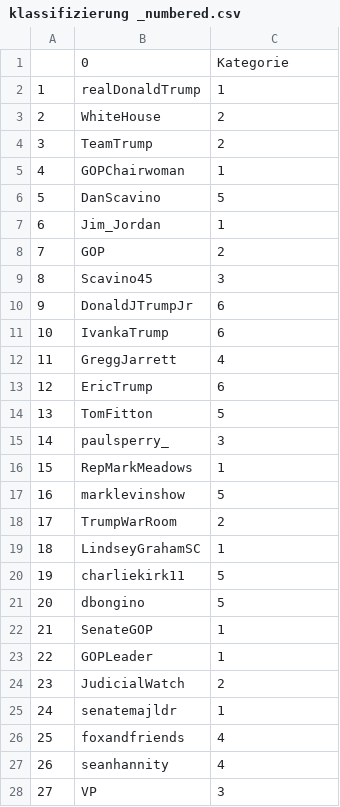
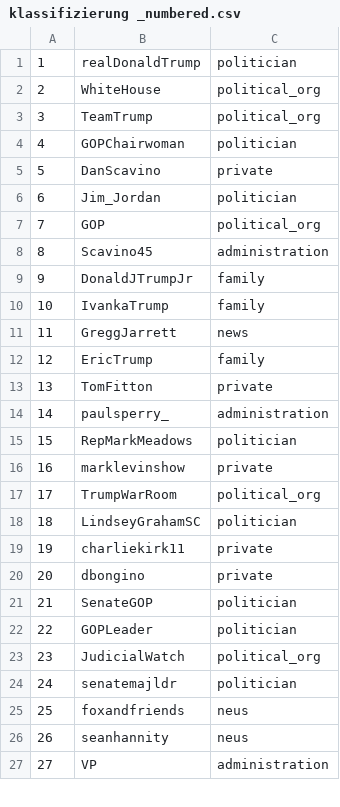
Before and after one commit to adrianari/social_interaction, a CSV file: clustering/klassifizierung _numbered.csv, drawn as a sheet; only a part is shown; the diff covers the shown part only.

Commit message:
clustering stuff

```diff
--- a/clustering/klassifizierung _numbered.csv
+++ b/clustering/klassifizierung _numbered.csv
@@ -1,28 +1,27 @@
-,0,Kategorie
-1,realDonaldTrump,1
-2,WhiteHouse,2
-3,TeamTrump,2
-4,GOPChairwoman,1
-5,DanScavino,5
-6,Jim_Jordan,1
-7,GOP,2
-8,Scavino45,3
-9,DonaldJTrumpJr,6
-10,IvankaTrump,6
-11,GreggJarrett,4
-12,EricTrump,6
-13,TomFitton,5
-14,paulsperry_,3
-15,RepMarkMeadows,1
-16,marklevinshow,5
-17,TrumpWarRoom,2
-18,LindseyGrahamSC,1
-19,charliekirk11,5
-20,dbongino,5
-21,SenateGOP,1
-22,GOPLeader,1
-23,JudicialWatch,2
-24,senatemajldr,1
-25,foxandfriends,4
-26,seanhannity,4
-27,VP,3
+1,realDonaldTrump,politician
+2,WhiteHouse,political_org
+3,TeamTrump,political_org
+4,GOPChairwoman,politician
+5,DanScavino,private
+6,Jim_Jordan,politician
+7,GOP,political_org
+8,Scavino45,administration
+9,DonaldJTrumpJr,family
+10,IvankaTrump,family
+11,GreggJarrett,news
+12,EricTrump,family
+13,TomFitton,private
+14,paulsperry_,administration
+15,RepMarkMeadows,politician
+16,marklevinshow,private
+17,TrumpWarRoom,political_org
+18,LindseyGrahamSC,politician
+19,charliekirk11,private
+20,dbongino,private
+21,SenateGOP,politician
+22,GOPLeader,politician
+23,JudicialWatch,political_org
+24,senatemajldr,politician
+25,foxandfriends,neus
+26,seanhannity,neus
+27,VP,administration
```
Also changed, not shown: 3 added rows and 69 edited cells elsewhere in this file, clustering/automated_best_partition.csv, clustering/klassifizierung.csv, 17 other files.
